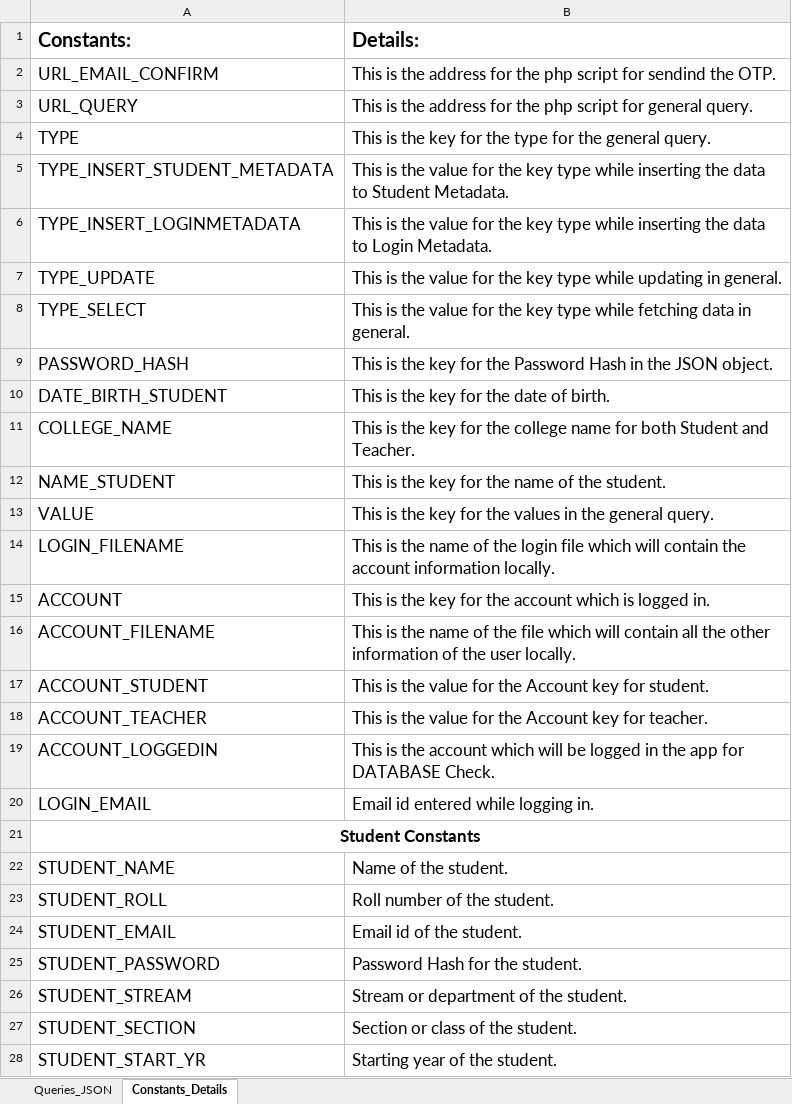
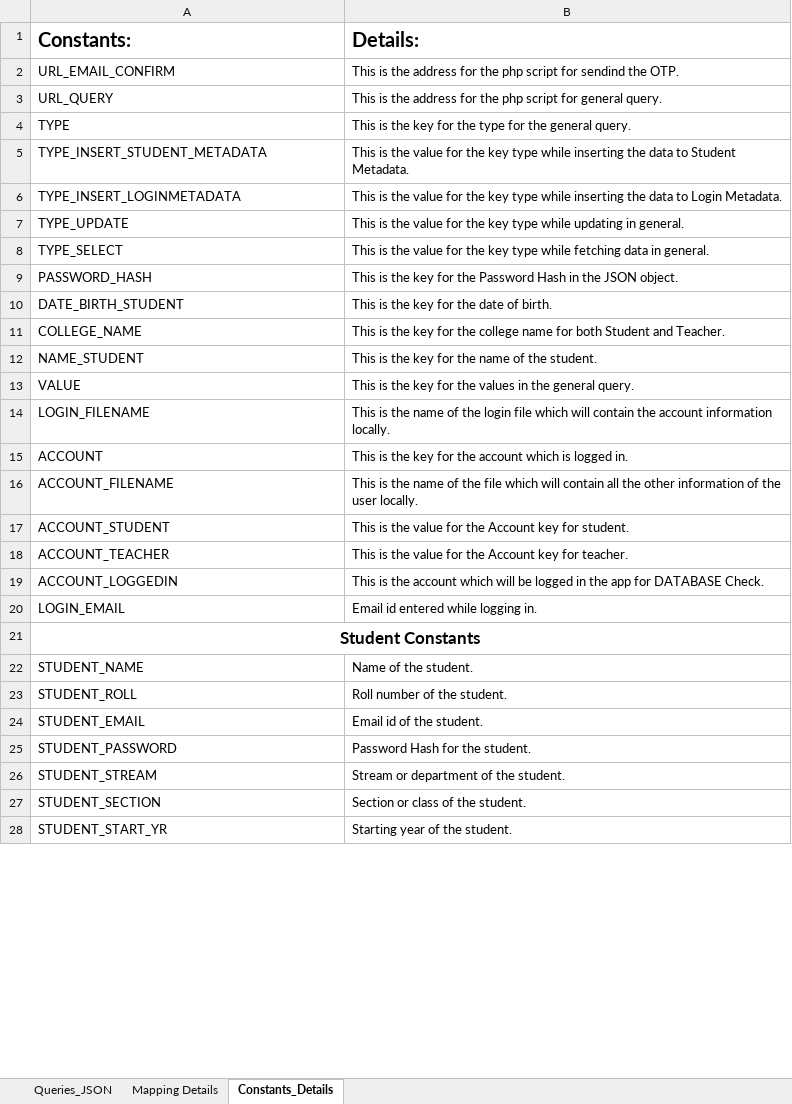
Before and after one commit to Pronoy999/Classistant, an Excel workbook: Classistant_REGISTER.xlsx, sheet Constants_Details, drawn as a sheet; only a part is shown; values as stored, in another font and other column widths than the file's, no borders; the diff covers the shown part only; the diff names each change by its address in the sheet, - before the commit and + after, or states it on an @@ line.

Commit message:
Created a new Class for Creating Query and updated the Register for mapping details.

```diff
--- a/Classistant_REGISTER.xlsx (sheet Constants_Details)
+++ b/Classistant_REGISTER.xlsx (sheet Constants_Details)
+sheet tab: Mapping Details
@@ A2:B20 text size: smaller @@
@@ A22:B28 text size: smaller @@
```
Also changed, not shown: cell formats elsewhere in this sheet, 3 other files.
